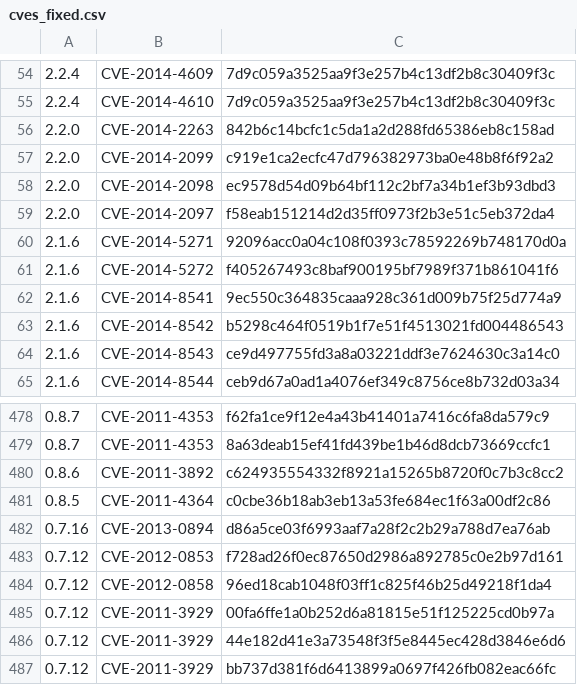
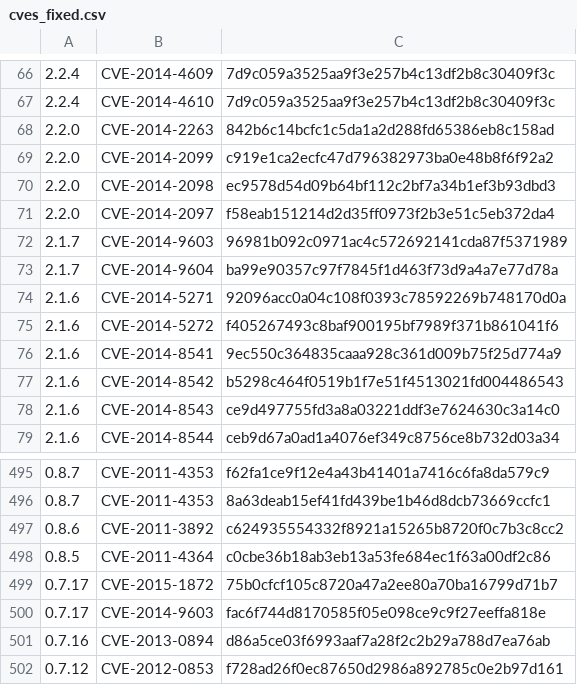
Before and after one commit to nuthanmunaiah/attack-surface-evolution, a CSV file: app/assets/data/cves_fixed.csv, drawn as a sheet; only a part is shown, gaps mark what is left out; the shorter side is filled out with more unchanged rows; the diff covers the shown part only.

```diff
--- a/app/assets/data/cves_fixed.csv
+++ b/app/assets/data/cves_fixed.csv
@@ -59,2 +71,4 @@
 2.2.0,CVE-2014-2097,f58eab151214d2d35ff0973f2b3e51c5eb372da4
+2.1.7,CVE-2014-9603,96981b092c0971ac4c572692141cda87f5371989
+2.1.7,CVE-2014-9604,ba99e90357c97f7845f1d463f73d9a4a7e77d78a
 2.1.6,CVE-2014-5271,92096acc0a04c108f0393c78592269b748170d0a
@@ -481,2 +498,4 @@
 0.8.5,CVE-2011-4364,c0cbe36b18ab3eb13a53fe684ec1f63a00df2c86
+0.7.17,CVE-2015-1872,75b0cfcf105c8720a47a2ee80a70ba16799d71b7
+0.7.17,CVE-2014-9603,fac6f744d8170585f05e098ce9c9f27eeffa818e
 0.7.16,CVE-2013-0894,d86a5ce03f6993aaf7a28f2c2b29a788d7ea76ab
```
Also changed, not shown: 15 added rows elsewhere in this file, app/assets/data/cves_reported.csv, app/assets/data/revisions.csv.
